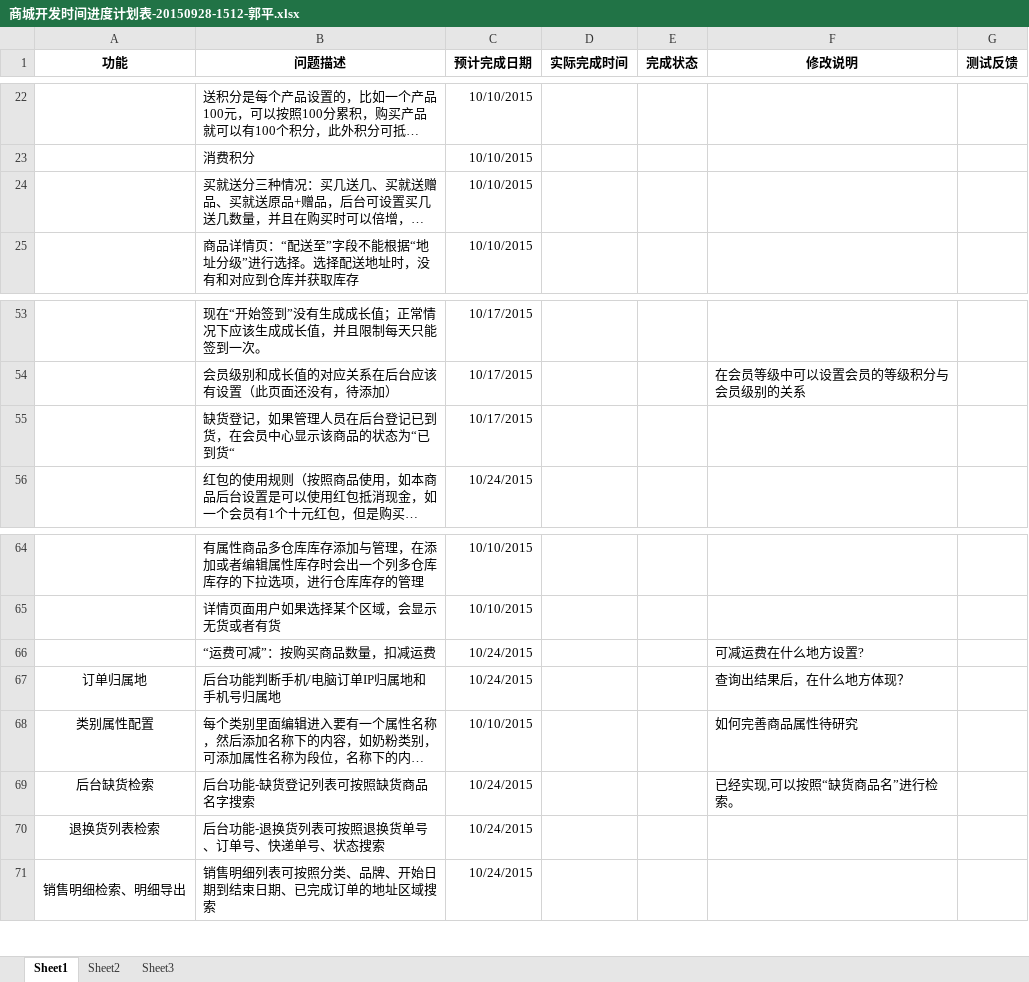
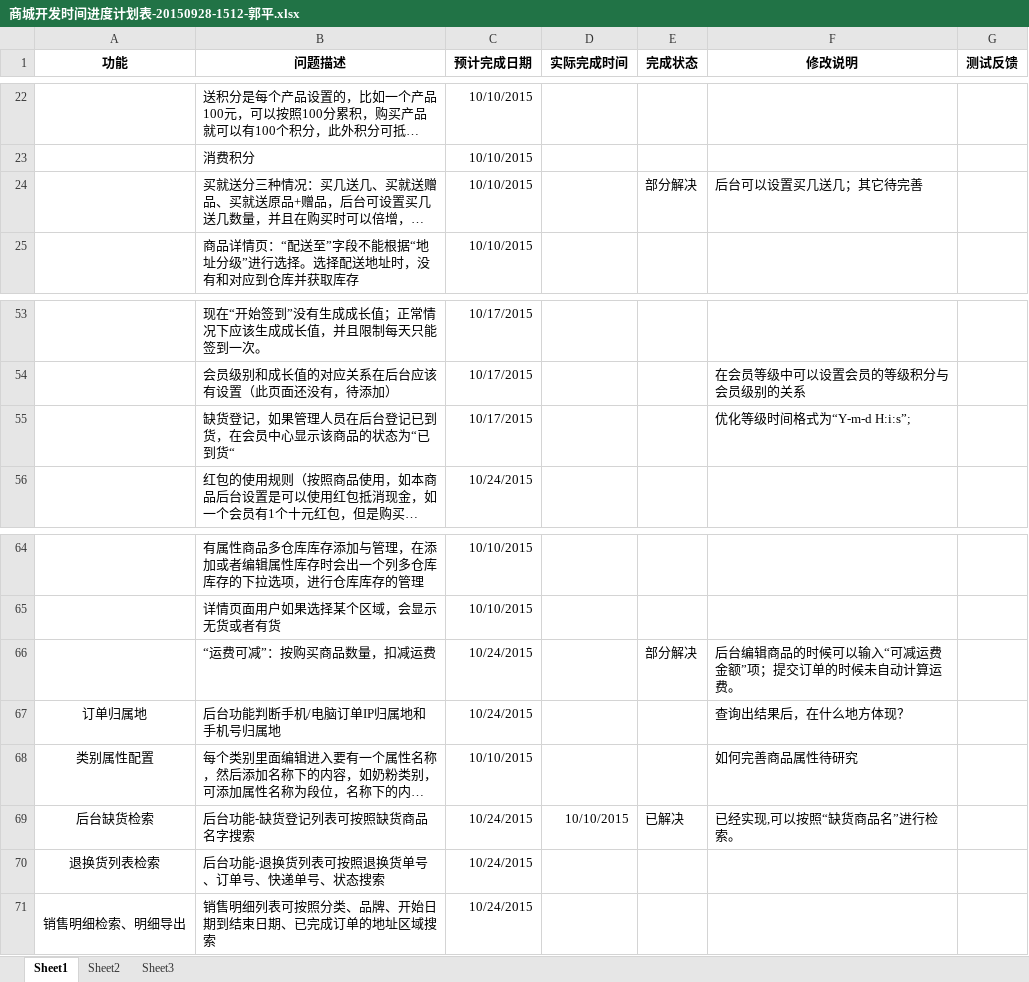
Before and after one commit to tigergithub01/baian, an Excel workbook: data/database/商城开发时间进度计划表-20150928-1512-郭平.xlsx, sheet Sheet1, drawn as a sheet; only a part is shown, gaps mark what is left out; long unchanged cells end in …; values as stored, in another font and other column widths than the file's, no borders; the diff names each change by its address in the sheet, - before the commit and + after, or states it on an @@ line.

```diff
--- a/data/database/商城开发时间进度计划表-20150928-1512-郭平.xlsx (sheet Sheet1)
+++ b/data/database/商城开发时间进度计划表-20150928-1512-郭平.xlsx (sheet Sheet1)
-E24 (完成状态): (empty)
+E24 (完成状态): 部分解决
-F24 (修改说明): (empty)
+F24 (修改说明): 后台可以设置买几送几；其它待完善
-F55 (修改说明): (empty)
+F55 (修改说明): 优化等级时间格式为“Y-m-d H:i:s”;
-E66 (完成状态): (empty)
+E66 (完成状态): 部分解决
-F66 (修改说明): 可减运费在什么地方设置?
+F66 (修改说明): 后台编辑商品的时候可以输入“可减运费金额”项；提交订单的时候未自动计算运费。
-D69 (实际完成时间): (empty)
+D69 (实际完成时间): 10/10/2015
-E69 (完成状态): (empty)
+E69 (完成状态): 已解决
```
Also changed, not shown: 2 other files.
